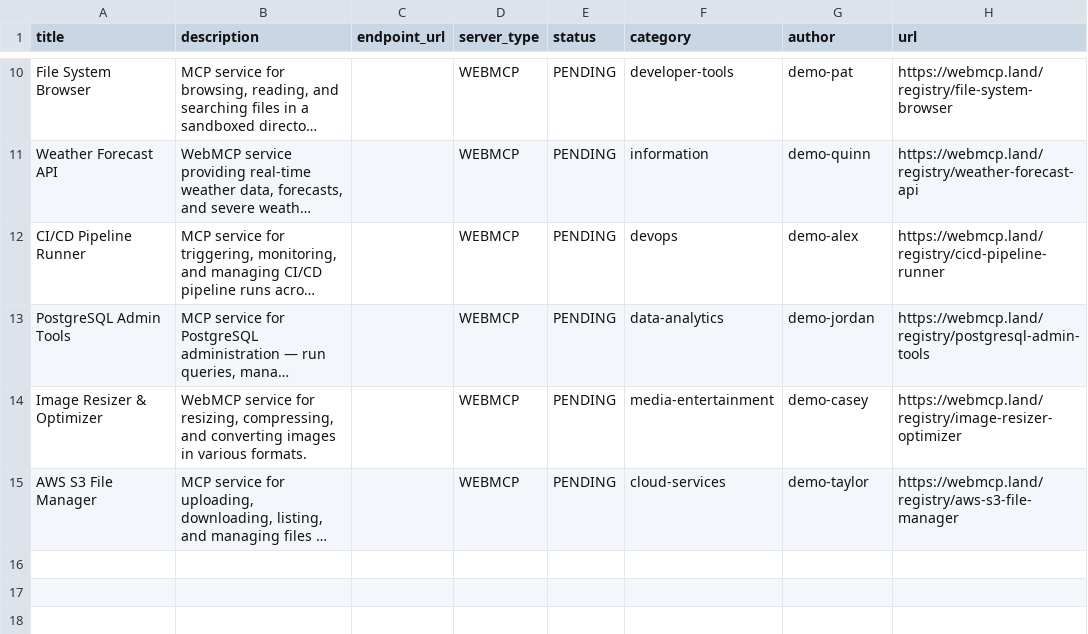
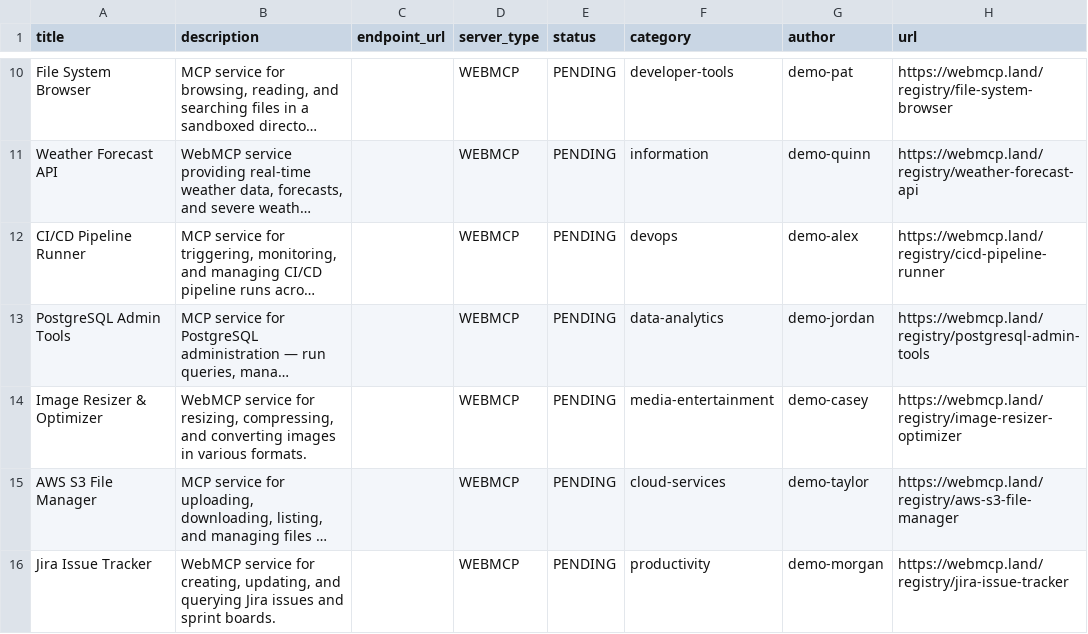
Before and after one commit to eser/webmcp.land, a CSV file: resources.csv, drawn as a sheet; only a part is shown, gaps mark what is left out; long unchanged cells end in …; the diff names each change by its address in the sheet, - before the commit and + after, or states it on an @@ line.

Commit message:
Add resource: Jira Issue Tracker

```diff
--- a/resources.csv
+++ b/resources.csv
+row 16: Jira Issue Tracker | WebMCP service for creating, updating, and querying Jira issues and sprint boards. |  | WEBMCP | PENDING | productivity | demo-morgan | https://webmcp.land/registry/jira-issue-tracker
```
Also changed, not shown: 1 other file.
